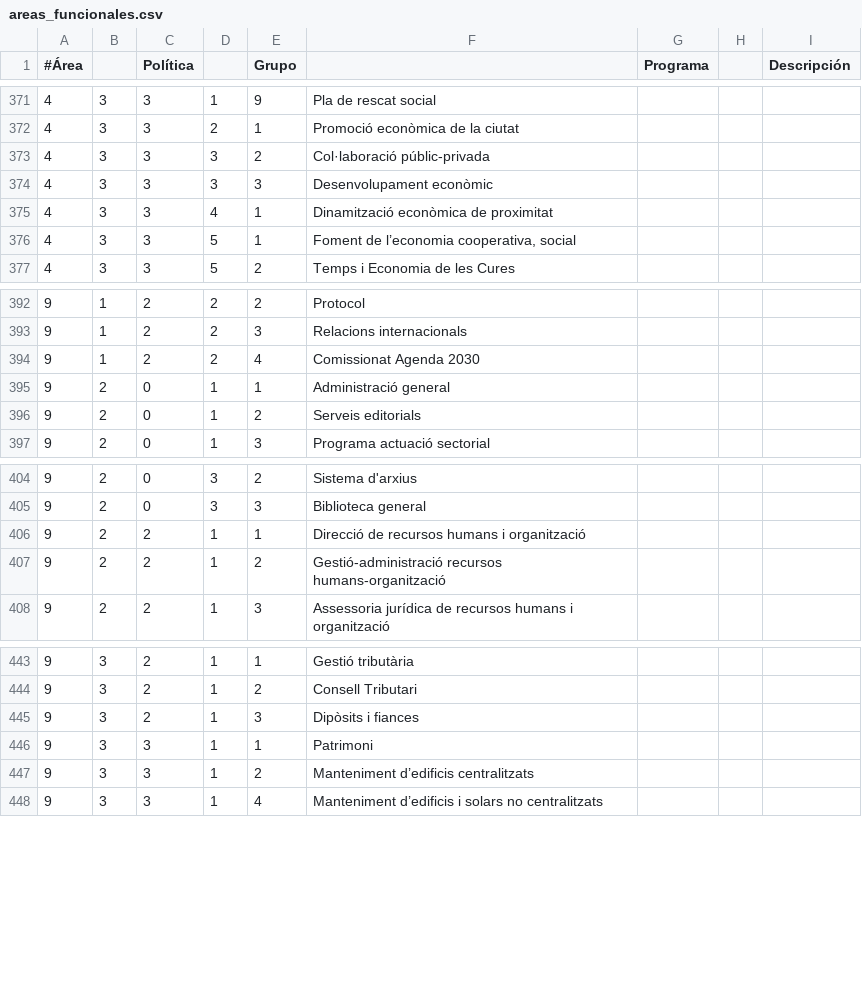
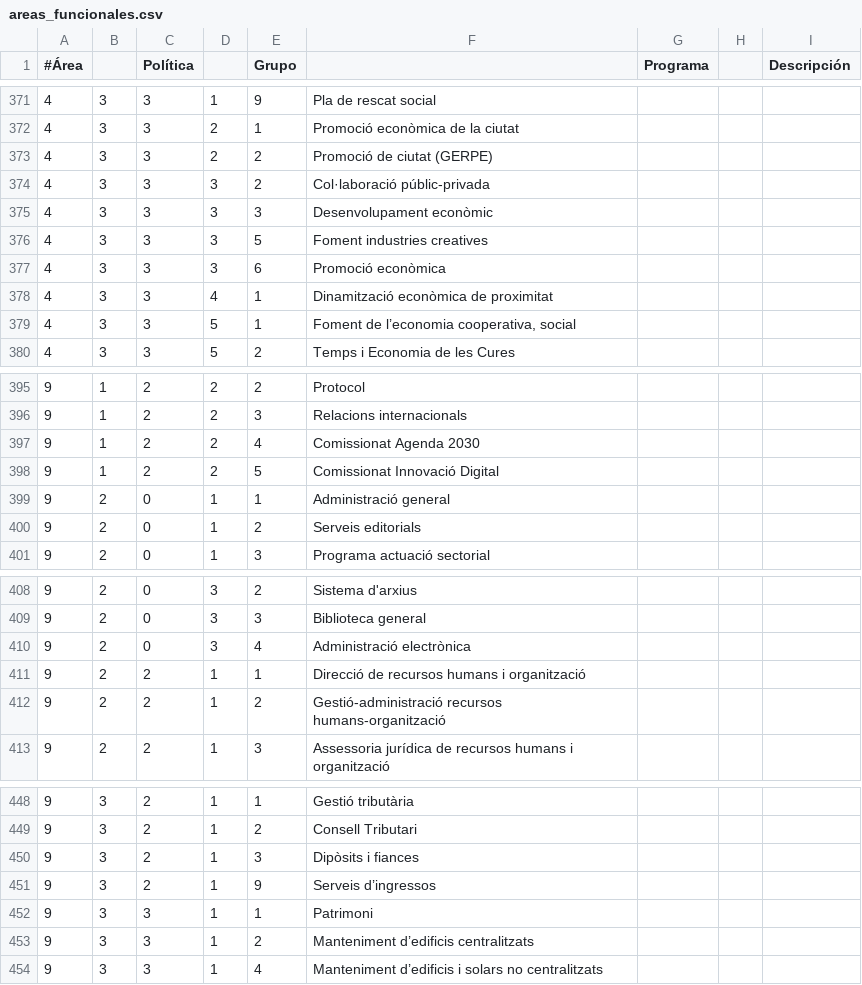
Before and after one commit to civio/presupuesto-barcelona, a CSV file: data/ca/areas_funcionales.csv, drawn as a sheet; only a part is shown, gaps mark what is left out.

```diff
--- a/data/ca/areas_funcionales.csv
+++ b/data/ca/areas_funcionales.csv
@@ -372,4 +372,7 @@
 4,3,3,2,1,Promoció econòmica de la ciutat
+4,3,3,2,2,Promoció de ciutat (GERPE)
 4,3,3,3,2,Col·laboració públic-privada
 4,3,3,3,3,Desenvolupament econòmic
+4,3,3,3,5,Foment industries creatives
+4,3,3,3,6,Promoció econòmica
 4,3,3,4,1,Dinamització econòmica de proximitat
@@ -394,2 +397,3 @@
 9,1,2,2,4,Comissionat Agenda 2030
+9,1,2,2,5,Comissionat Innovació Digital
 9,2,0,1,1,Administració general
@@ -405,2 +409,3 @@
 9,2,0,3,3,Biblioteca general
+9,2,0,3,4,Administració electrònica
 9,2,2,1,1,Direcció de recursos humans i organització
@@ -445,2 +450,3 @@
 9,3,2,1,3,Dipòsits i fiances
+9,3,2,1,9,Serveis d’ingressos
 9,3,3,1,1,Patrimoni
```
Also changed, not shown: data/en/areas_funcionales.csv, data/es/areas_funcionales.csv, 6 other files.
